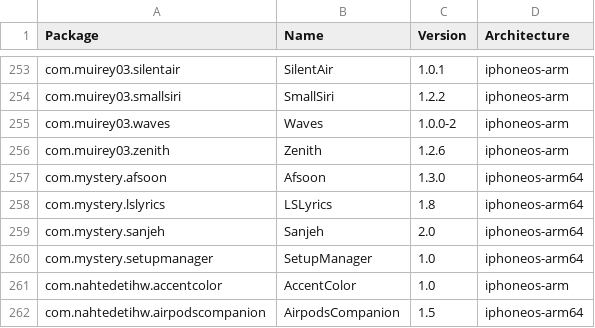
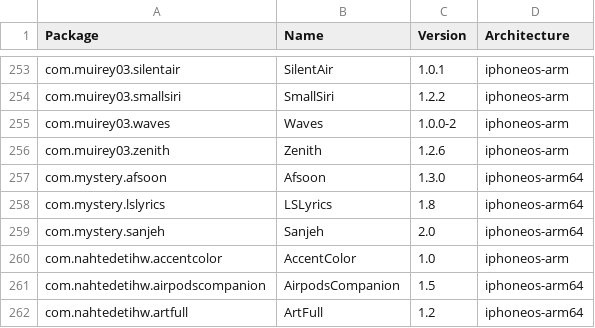
Before and after one commit to invalidunit/crc_bark, a CSV file: Library/Caches/com.nan.crc/5955f11057cbf31ca2ac3620a1be6dfe5b69dd4edd2714f225e3bb363c636dc5.csv, drawn as a sheet; only a part is shown, gaps mark what is left out; the shorter side is filled out with more unchanged rows.

```diff
--- a/Library/Caches/com.nan.crc/5955f11057cbf31ca2ac3620a1be6dfe5b69dd4edd2714f225e3bb363c636dc5.csv
+++ b/Library/Caches/com.nan.crc/5955f11057cbf31ca2ac3620a1be6dfe5b69dd4edd2714f225e3bb363c636dc5.csv
@@ -259,3 +259,2 @@ com.mystery.lslyrics,LSLyrics,1.8,iphoneos-arm64
 com.mystery.sanjeh,Sanjeh,2.0,iphoneos-arm64
-com.mystery.setupmanager,SetupManager,1.0,iphoneos-arm64
 com.nahtedetihw.accentcolor,AccentColor,1.0,iphoneos-arm
```
